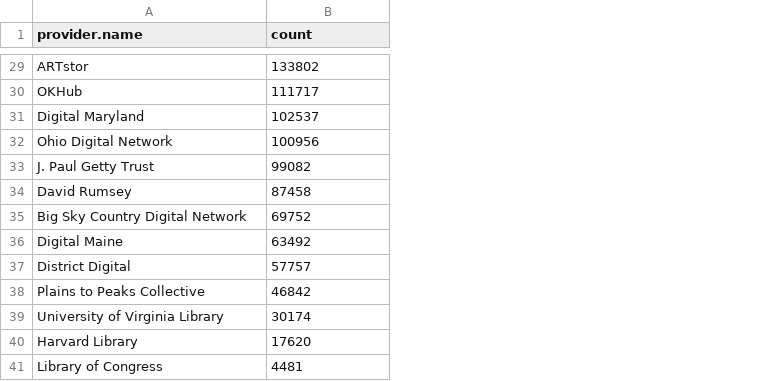
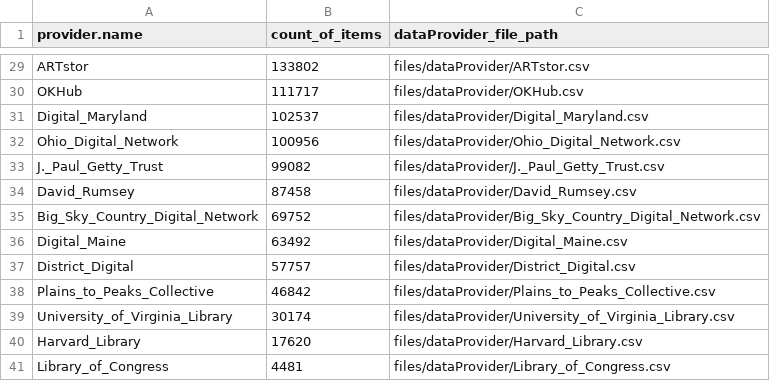
Before and after one commit to AlexZ2018/DPLA, a CSV file: files/provider_list.csv, drawn as a sheet; only a part is shown, gaps mark what is left out; the diff covers the shown part only; the diff names each change by its address in the sheet, - before the commit and + after, or states it on an @@ line.

```diff
--- a/files/provider_list.csv
+++ b/files/provider_list.csv
+column C (dataProvider_file_path), rows 29-41: files/dataProvider/ARTstor.csv | files/dataProvider/OKHub.csv | files/dataProvider/Digital_Maryland.csv | files/dataProvider/Ohio_Digital_Network.csv | files/dataProvider/J._Paul_Getty_Trust.csv | files/dataProvider/David_Rumsey.csv | files/dataProvider/Big_Sky_Country_Digital_Network.csv | files/dataProvider/Digital_Maine.csv | files/dataProvider/District_Digital.csv | files/dataProvider/Plains_to_Peaks_Collective.csv | files/dataProvider/University_of_Virginia_Library.csv | files/dataProvider/Harvard_Library.csv | files/dataProvider/Library_of_Congress.csv
-B1: count
+B1: count_of_items
-A31 (provider.name): Digital Maryland
+A31 (provider.name): Digital_Maryland
-A32 (provider.name): Ohio Digital Network
+A32 (provider.name): Ohio_Digital_Network
-A33 (provider.name): J. Paul Getty Trust
+A33 (provider.name): J._Paul_Getty_Trust
-A34 (provider.name): David Rumsey
+A34 (provider.name): David_Rumsey
-A35 (provider.name): Big Sky Country Digital Network
+A35 (provider.name): Big_Sky_Country_Digital_Network
-A36 (provider.name): Digital Maine
+A36 (provider.name): Digital_Maine
-A37 (provider.name): District Digital
+A37 (provider.name): District_Digital
-A38 (provider.name): Plains to Peaks Collective
+A38 (provider.name): Plains_to_Peaks_Collective
-A39 (provider.name): University of Virginia Library
+A39 (provider.name): University_of_Virginia_Library
-A40 (provider.name): Harvard Library
+A40 (provider.name): Harvard_Library
-A41 (provider.name): Library of Congress
+A41 (provider.name): Library_of_Congress
```
Also changed, not shown: 26 edited cells elsewhere in this file, files/dataProvider/ARTstor.csv, files/dataProvider/California_Digital_Library.csv, 25 other files.
